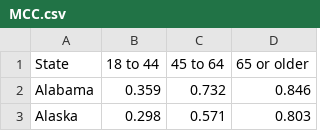
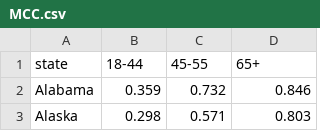
Before and after one commit to ashkanfa/COVID1, a CSV file: MCC.csv, drawn as a sheet; only a part is shown.

Commit message:
Update MCC.csv

```diff
--- a/MCC.csv
+++ b/MCC.csv
@@ -1,2 +1,2 @@
-State,18 to 44,45 to 64,65 or older
+state,18-44,45-55,65+
 Alabama,0.359,0.732,0.846
```
